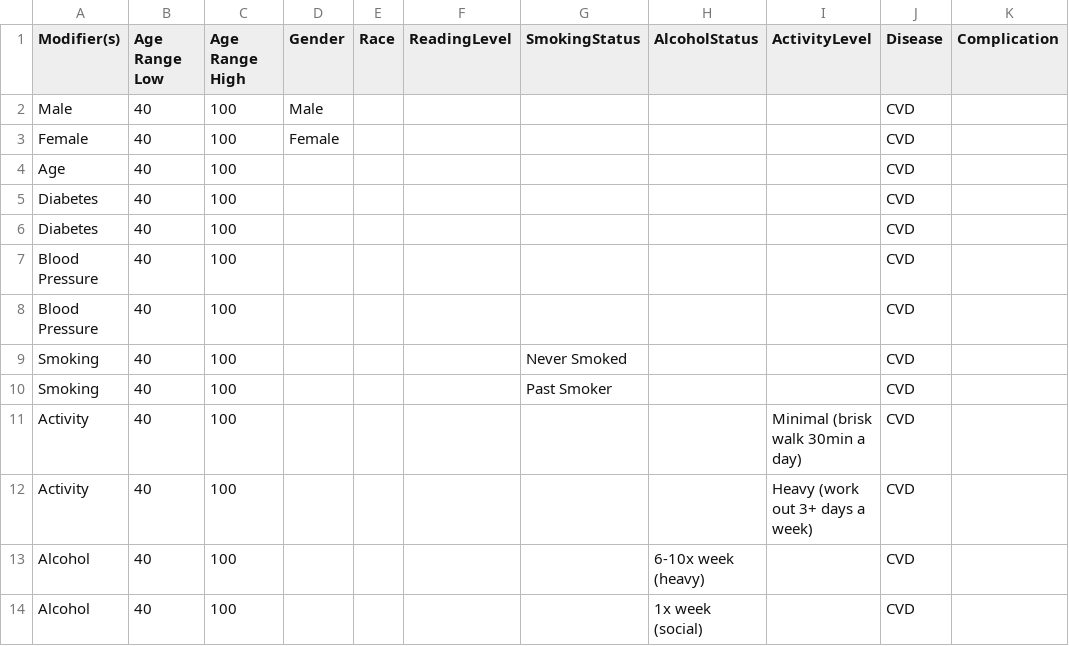
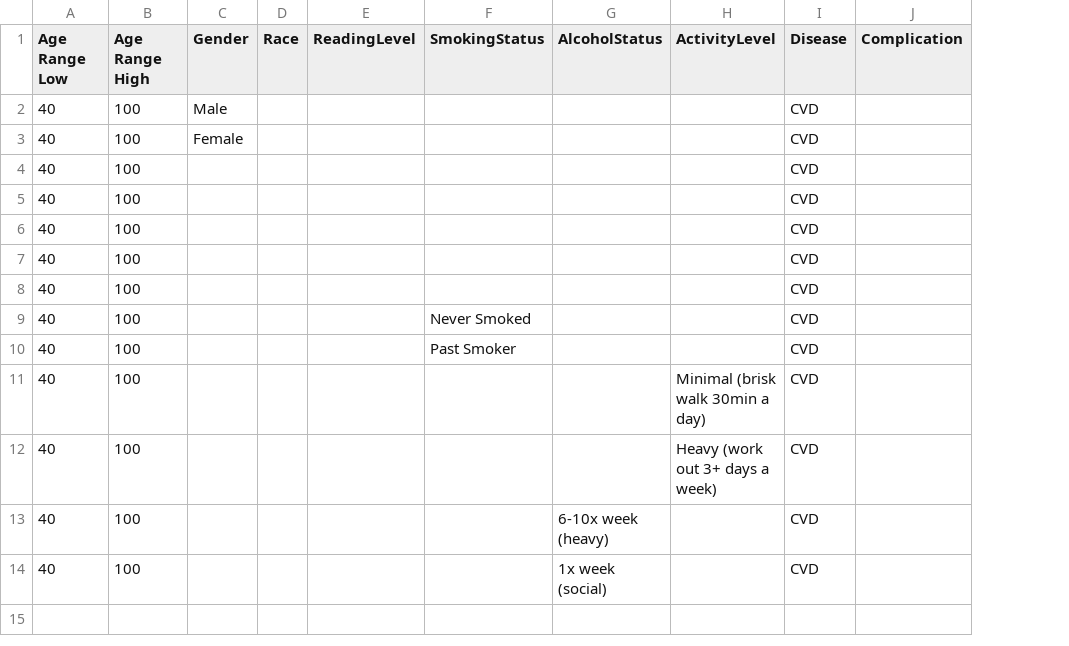
Before and after one commit to Vchabs/cureate_api_web, a CSV file: data/content_sample_data.csv, drawn as a sheet; only a part is shown; the diff names each change by its address in the sheet, - before the commit and + after, or states it on an @@ line.

Commit message:
new data

```diff
--- a/data/content_sample_data.csv
+++ b/data/content_sample_data.csv
-column A (Modifier(s)), rows 2-14: Male | Female | Age | Diabetes | Diabetes | Blood Pressure | Blood Pressure | Smoking | Smoking | Activity | Activity | Alcohol | Alcohol
```
